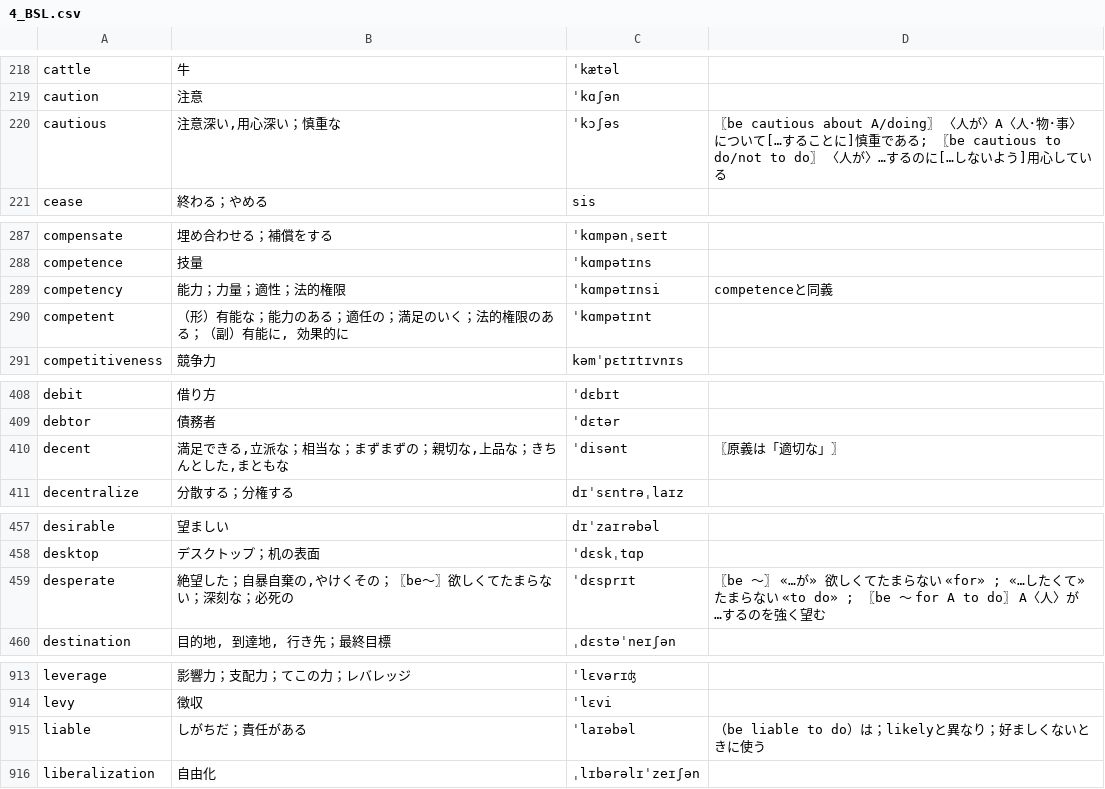
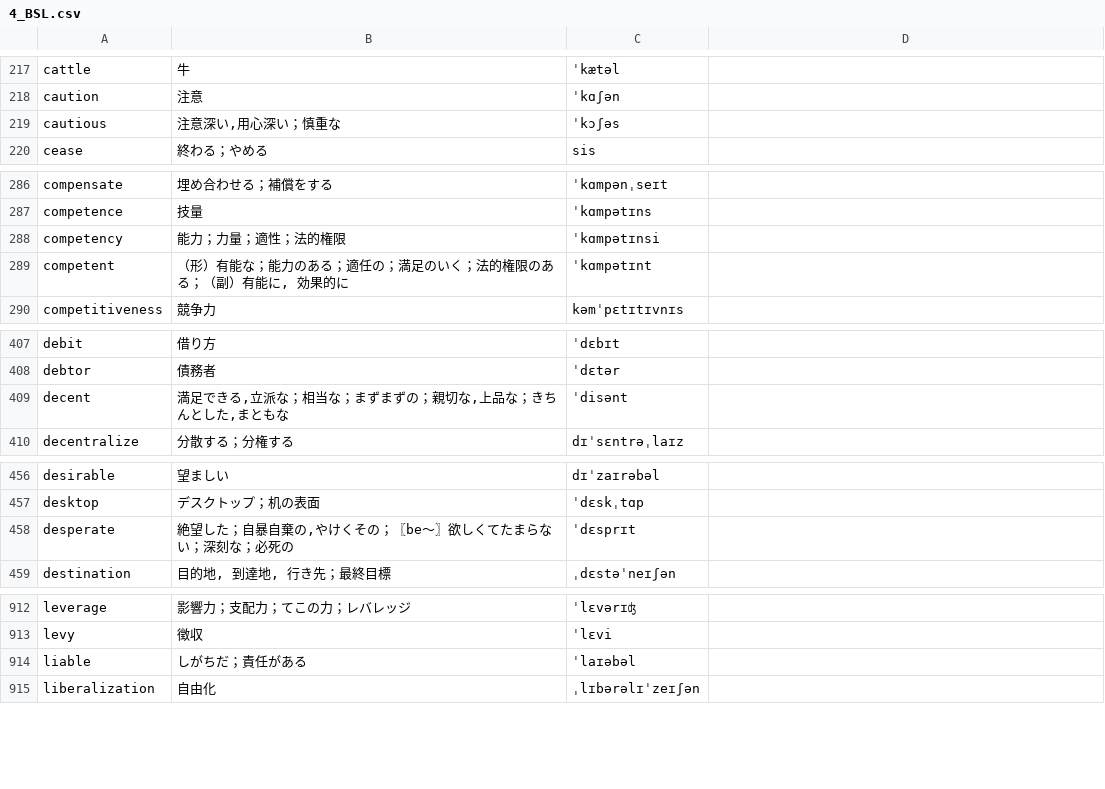
Before and after one commit to y-endo/learn-english-words, a CSV file: public/assets/data/4_BSL.csv, drawn as a sheet; only a part is shown, gaps mark what is left out; the diff covers the shown part only.

```diff
--- a/public/assets/data/4_BSL.csv
+++ b/public/assets/data/4_BSL.csv
@@ -220 +219 @@ caution,注意,ˈkɑʃən,
-cautious,"注意深い,用心深い；慎重な",ˈkɔʃəs,〖be cautious about A/doing〗 〈人が〉A〈人･物･事〉について[…することに]慎重である; 〖be cautious to do/not to do〗 〈人が〉…するのに[…しないよう]用心している
+cautious,"注意深い,用心深い；慎重な",ˈkɔʃəs
@@ -289 +288 @@ competence,技量,ˈkɑmpətɪns,
-competency,能力；力量；適性；法的権限,ˈkɑmpətɪnsi,competenceと同義
+competency,能力；力量；適性；法的権限,ˈkɑmpətɪnsi
@@ -410 +409 @@ debtor,債務者,ˈdɛtər,
-decent,"満足できる,立派な；相当な；まずまずの；親切な,上品な；きちんとした,まともな",ˈdisənt,〖原義は「適切な」〗
+decent,"満足できる,立派な；相当な；まずまずの；親切な,上品な；きちんとした,まともな",ˈdisənt
@@ -459 +458 @@ desktop,デスクトップ；机の表面,ˈdɛskˌtɑp,
-desperate,"絶望した；自暴自棄の,やけくその；〖be～〗欲しくてたまらない；深刻な；必死の",ˈdɛsprɪt,〖be ～〗 «…が» 欲しくてたまらない «for» ; «…したくて» たまらない «to do» ; 〖be ～ for A to do〗 A〈人〉が…するのを強く望む
+desperate,"絶望した；自暴自棄の,やけくその；〖be～〗欲しくてたまらない；深刻な；必死の",ˈdɛsprɪt
@@ -915 +914 @@ levy,徴収,ˈlɛvi,
-liable,しがちだ；責任がある,ˈlaɪəbəl,（be liable to do）は；likelyと異なり；好ましくないときに使う
+liable,しがちだ；責任がある,ˈlaɪəbəl
```
Also changed, not shown: 1 removed row and 8 edited cells elsewhere in this file, 11 other files.
